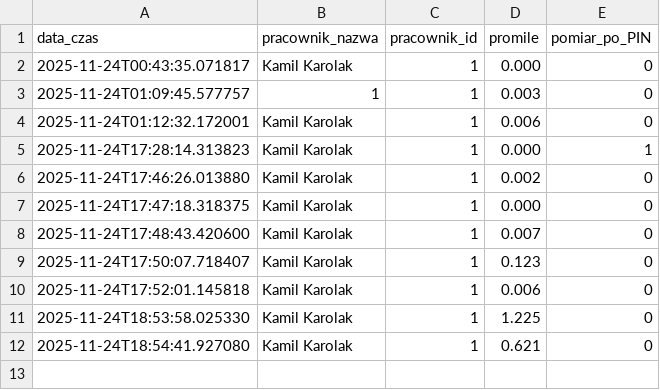
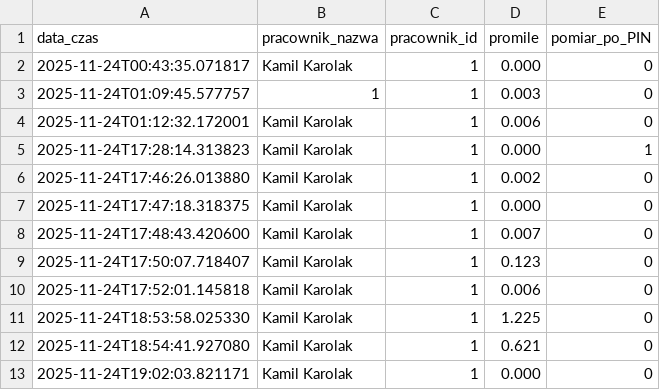
Before and after one commit to bysiorq/alkotesterpl, a CSV file: logi/pomiary.csv, drawn as a sheet.

```diff
--- a/logi/pomiary.csv
+++ b/logi/pomiary.csv
@@ -12 +12,2 @@ data_czas;pracownik_nazwa;pracownik_id;promile;pomiar_po_PIN
 2025-11-24T18:54:41.927080;Kamil Karolak;1;0.621;0
+2025-11-24T19:02:03.821171;Kamil Karolak;1;0.000;0
```
Also changed, not shown: logi/zdarzenia.csv.
